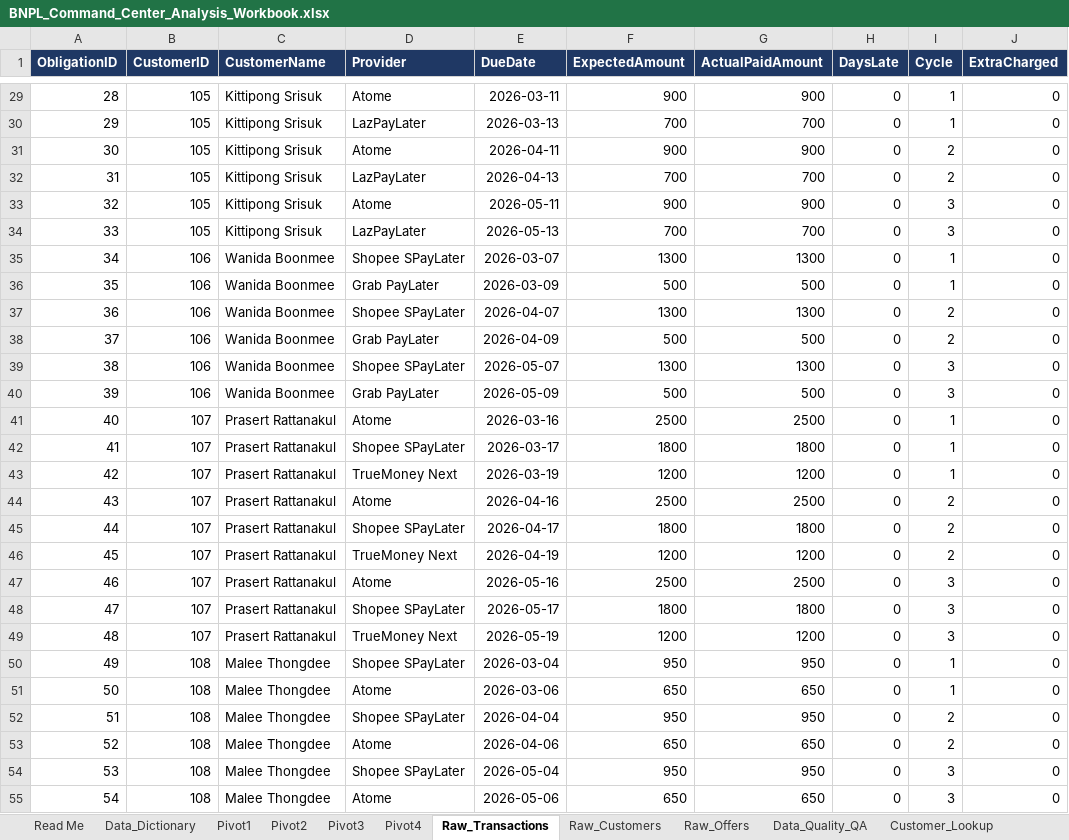
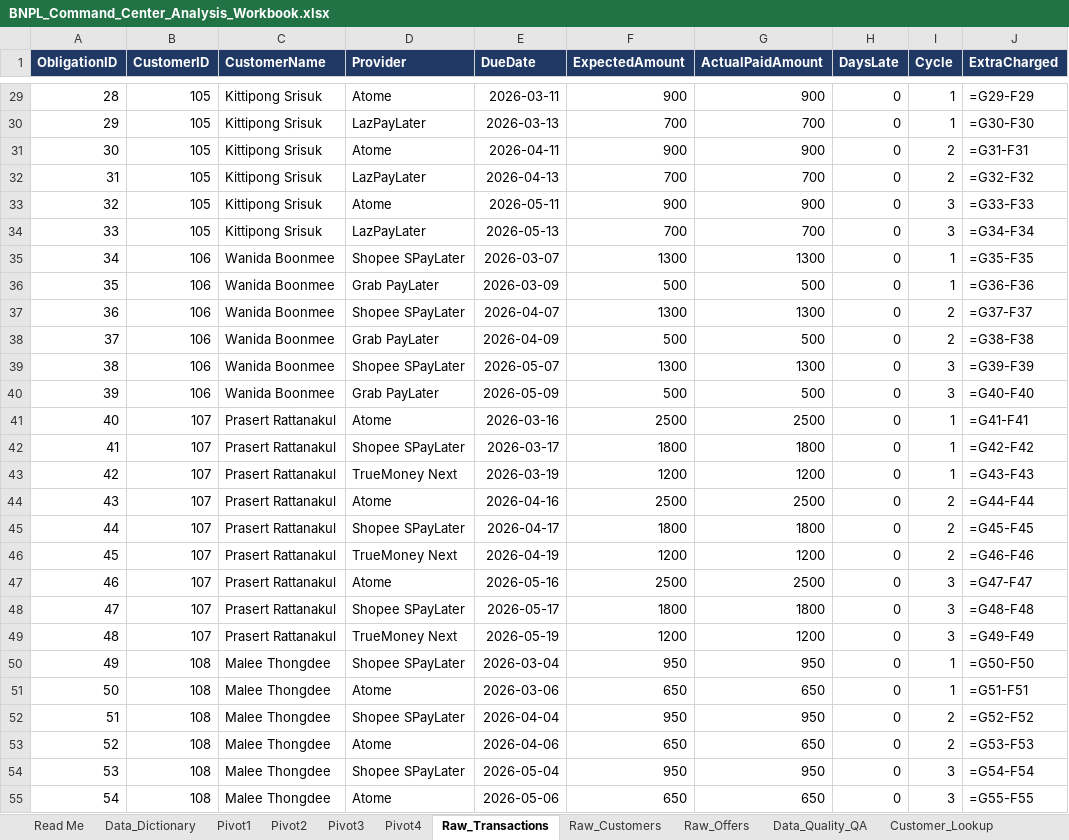
Before and after one commit to TankhunLuengchaicharn/bnpl-command-center, an Excel workbook: 04_Excel/BNPL_Command_Center_Analysis_Workbook.xlsx, sheet Raw_Transactions, drawn as a sheet; only a part is shown, gaps mark what is left out; values as stored, in another font and other column widths than the file's, no borders; formulas without a stored value are shown as written; table styles not drawn; the diff covers the shown part only; the diff names each change by its address in the sheet, - before the commit and + after, or states it on an @@ line.

```diff
--- a/04_Excel/BNPL_Command_Center_Analysis_Workbook.xlsx (sheet Raw_Transactions)
+++ b/04_Excel/BNPL_Command_Center_Analysis_Workbook.xlsx (sheet Raw_Transactions)
-J29 (ExtraCharged): 0
+J29 (ExtraCharged): =G29-F29
-J30 (ExtraCharged): 0
+J30 (ExtraCharged): =G30-F30
-J31 (ExtraCharged): 0
+J31 (ExtraCharged): =G31-F31
-J32 (ExtraCharged): 0
+J32 (ExtraCharged): =G32-F32
-J33 (ExtraCharged): 0
+J33 (ExtraCharged): =G33-F33
-J34 (ExtraCharged): 0
+J34 (ExtraCharged): =G34-F34
-J35 (ExtraCharged): 0
+J35 (ExtraCharged): =G35-F35
-J36 (ExtraCharged): 0
+J36 (ExtraCharged): =G36-F36
-J37 (ExtraCharged): 0
+J37 (ExtraCharged): =G37-F37
-J38 (ExtraCharged): 0
+J38 (ExtraCharged): =G38-F38
-J39 (ExtraCharged): 0
+J39 (ExtraCharged): =G39-F39
-J40 (ExtraCharged): 0
+J40 (ExtraCharged): =G40-F40
-J41 (ExtraCharged): 0
+J41 (ExtraCharged): =G41-F41
-J42 (ExtraCharged): 0
+J42 (ExtraCharged): =G42-F42
-J43 (ExtraCharged): 0
+J43 (ExtraCharged): =G43-F43
-J44 (ExtraCharged): 0
+J44 (ExtraCharged): =G44-F44
-J45 (ExtraCharged): 0
+J45 (ExtraCharged): =G45-F45
-J46 (ExtraCharged): 0
+J46 (ExtraCharged): =G46-F46
-J47 (ExtraCharged): 0
+J47 (ExtraCharged): =G47-F47
-J48 (ExtraCharged): 0
+J48 (ExtraCharged): =G48-F48
-J49 (ExtraCharged): 0
+J49 (ExtraCharged): =G49-F49
-J50 (ExtraCharged): 0
+J50 (ExtraCharged): =G50-F50
-J51 (ExtraCharged): 0
+J51 (ExtraCharged): =G51-F51
-J52 (ExtraCharged): 0
+J52 (ExtraCharged): =G52-F52
-J53 (ExtraCharged): 0
+J53 (ExtraCharged): =G53-F53
-J54 (ExtraCharged): 0
+J54 (ExtraCharged): =G54-F54
-J55 (ExtraCharged): 0
+J55 (ExtraCharged): =G55-F55
```
Also changed, not shown: 63 edited cells elsewhere in this sheet, sheet Revenue_Model, sheet Customer_Lookup, sheet Data_Quality_QA, sheet Conversion_Funnel, sheet Key_Insights, 2 other files.
